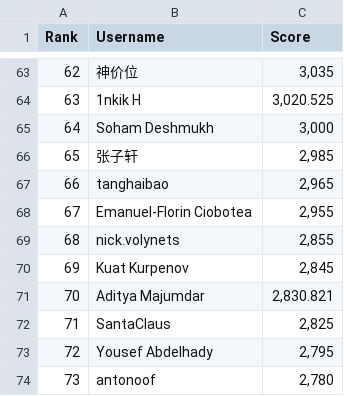
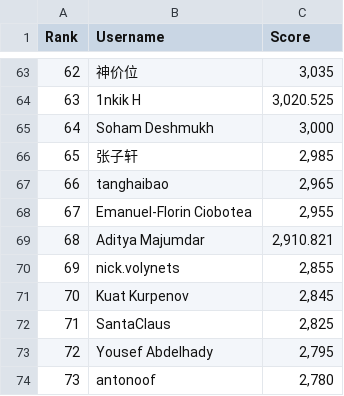
Before and after one commit to silvermete0r/deepml-top, a CSV file: leaderboard.csv, drawn as a sheet; only a part is shown, gaps mark what is left out; removed rows and columns are numbered as before the commit, all else as after; the diff covers the shown part only; the diff names each change by its address in the sheet, - before the commit and + after, or states it on an @@ line.

```diff
--- a/leaderboard.csv
+++ b/leaderboard.csv
@@ column A (Rank) renumbered between rows 4 and 86 @@
+row 69: 68 | Aditya Majumdar | 2,910.821
-row 71: 70 | Aditya Majumdar | 2,830.821
```
Also changed, not shown: 9 added rows, 9 removed rows and 7 edited cells elsewhere in this file, 2 other files.
